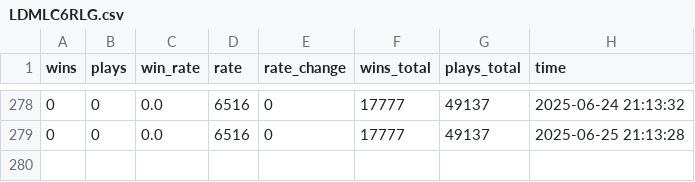
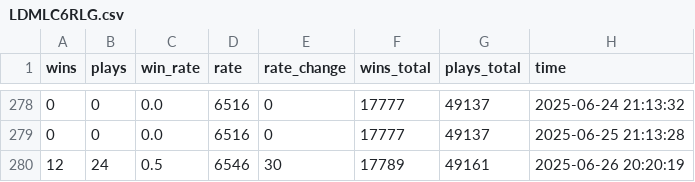
Before and after one commit to fsy2020/MarioWinRate, a CSV file: data/LDMLC6RLG.csv, drawn as a sheet; only a part is shown, gaps mark what is left out; the diff names each change by its address in the sheet, - before the commit and + after, or states it on an @@ line.

```diff
--- a/data/LDMLC6RLG.csv
+++ b/data/LDMLC6RLG.csv
+row 280: 12 | 24 | 0.5 | 6546 | 30 | 17789 | 49161 | 2025-06-26 20:20:19
```
Also changed, not shown: data/08VW66RLF.csv, data/0JR5R5BJG.csv, 10 other files.
